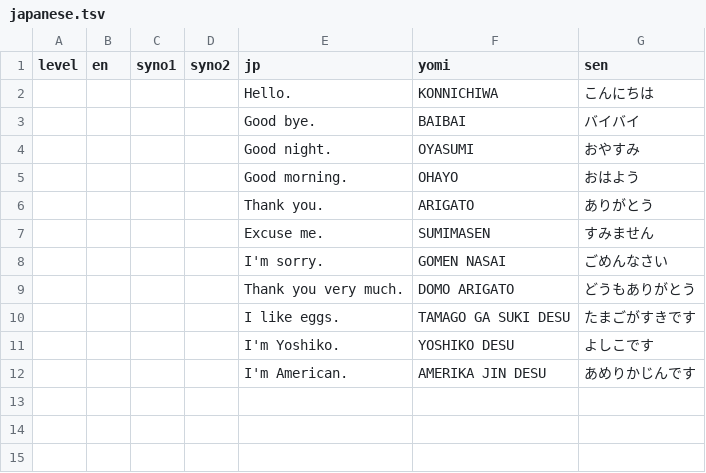
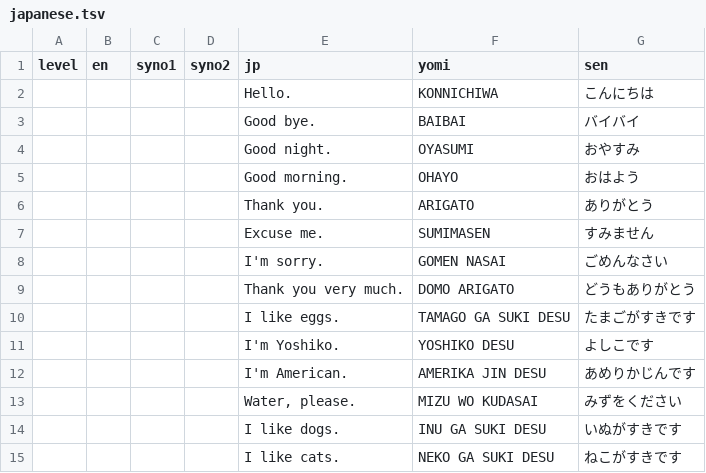
Before and after one commit to masakotoda/sakihome, a TSV file: sentences/japanese.tsv, drawn as a sheet; the diff names each change by its address in the sheet, - before the commit and + after, or states it on an @@ line.

Commit message:
Updated sentences

```diff
--- a/sentences/japanese.tsv
+++ b/sentences/japanese.tsv
+row 13:  |  |  |  | Water, please. | MIZU WO KUDASAI | みずをください
+row 14:  |  |  |  | I like dogs. | INU GA SUKI DESU | いぬがすきです
+row 15:  |  |  |  | I like cats. | NEKO GA SUKI DESU | ねこがすきです
```
Also changed, not shown: sentences/english.tsv, sentences/french.tsv.
